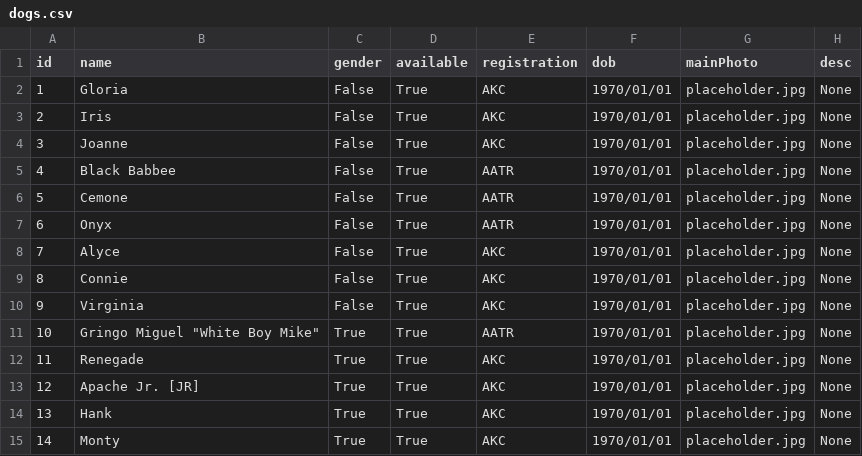
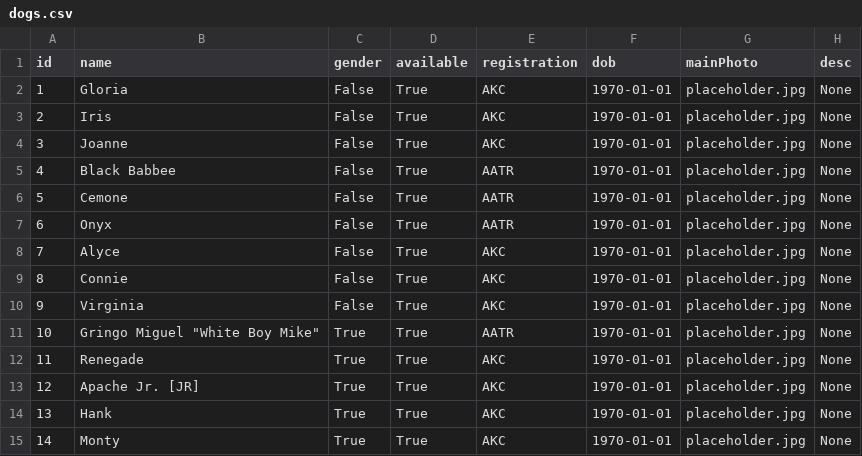
Before and after one commit to MoonBasedKas/SouthernROCAiredalesWebsite, a CSV file: app/dogs.csv, drawn as a sheet.

```diff
--- a/app/dogs.csv
+++ b/app/dogs.csv
@@ -1,15 +1,15 @@
 id,name,gender,available,registration,dob,mainPhoto,desc
-1,Gloria,False,True,AKC,1970/01/01,placeholder.jpg,None
-2,Iris,False,True,AKC,1970/01/01,placeholder.jpg,None
-3,Joanne,False,True,AKC,1970/01/01,placeholder.jpg,None
-4,Black Babbee,False,True,AATR,1970/01/01,placeholder.jpg,None
-5,Cemone,False,True,AATR,1970/01/01,placeholder.jpg,None
-6,Onyx,False,True,AATR,1970/01/01,placeholder.jpg,None
-7,Alyce,False,True,AKC,1970/01/01,placeholder.jpg,None
-8,Connie,False,True,AKC,1970/01/01,placeholder.jpg,None
-9,Virginia,False,True,AKC,1970/01/01,placeholder.jpg,None
-10,Gringo Miguel "White Boy Mike",True,True,AATR,1970/01/01,placeholder.jpg,None
-11,Renegade,True,True,AKC,1970/01/01,placeholder.jpg,None
-12,Apache Jr. [JR],True,True,AKC,1970/01/01,placeholder.jpg,None
-13,Hank,True,True,AKC,1970/01/01,placeholder.jpg,None
-14,Monty,True,True,AKC,1970/01/01,placeholder.jpg,None
+1,Gloria,False,True,AKC,1970-01-01,placeholder.jpg,None
+2,Iris,False,True,AKC,1970-01-01,placeholder.jpg,None
+3,Joanne,False,True,AKC,1970-01-01,placeholder.jpg,None
+4,Black Babbee,False,True,AATR,1970-01-01,placeholder.jpg,None
+5,Cemone,False,True,AATR,1970-01-01,placeholder.jpg,None
+6,Onyx,False,True,AATR,1970-01-01,placeholder.jpg,None
+7,Alyce,False,True,AKC,1970-01-01,placeholder.jpg,None
+8,Connie,False,True,AKC,1970-01-01,placeholder.jpg,None
+9,Virginia,False,True,AKC,1970-01-01,placeholder.jpg,None
+10,Gringo Miguel "White Boy Mike",True,True,AATR,1970-01-01,placeholder.jpg,None
+11,Renegade,True,True,AKC,1970-01-01,placeholder.jpg,None
+12,Apache Jr. [JR],True,True,AKC,1970-01-01,placeholder.jpg,None
+13,Hank,True,True,AKC,1970-01-01,placeholder.jpg,None
+14,Monty,True,True,AKC,1970-01-01,placeholder.jpg,None
```
Also changed, not shown: 2 other files.
